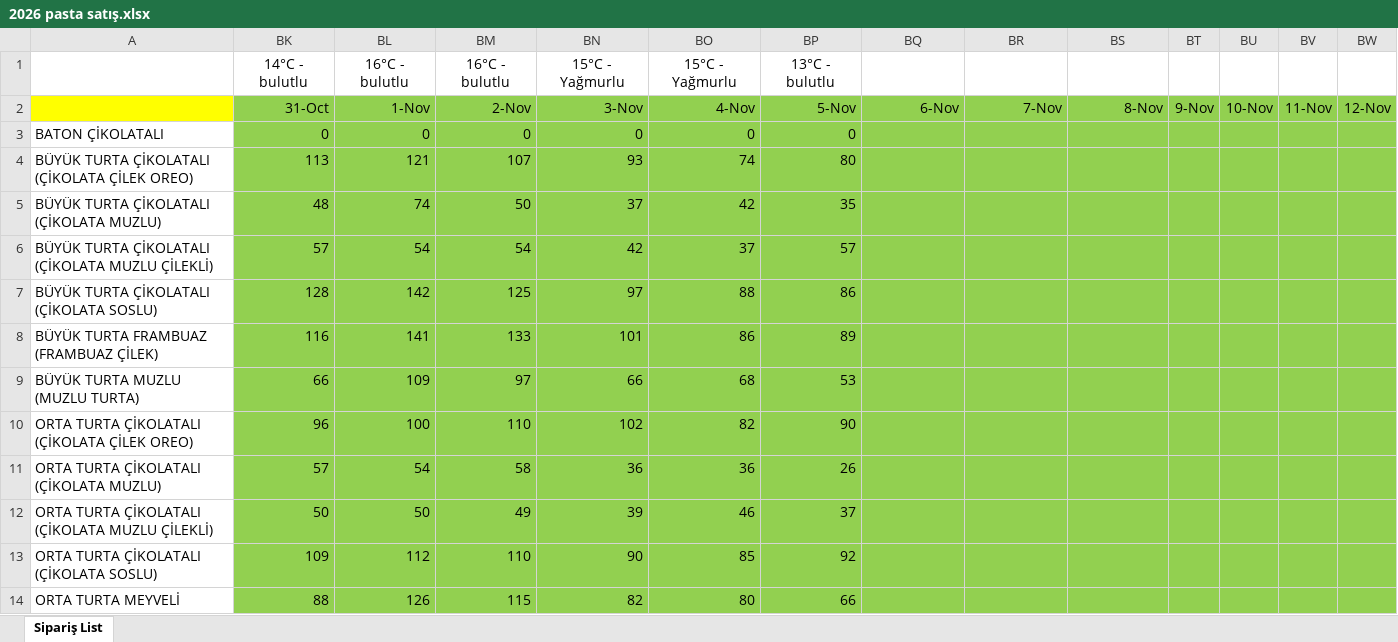
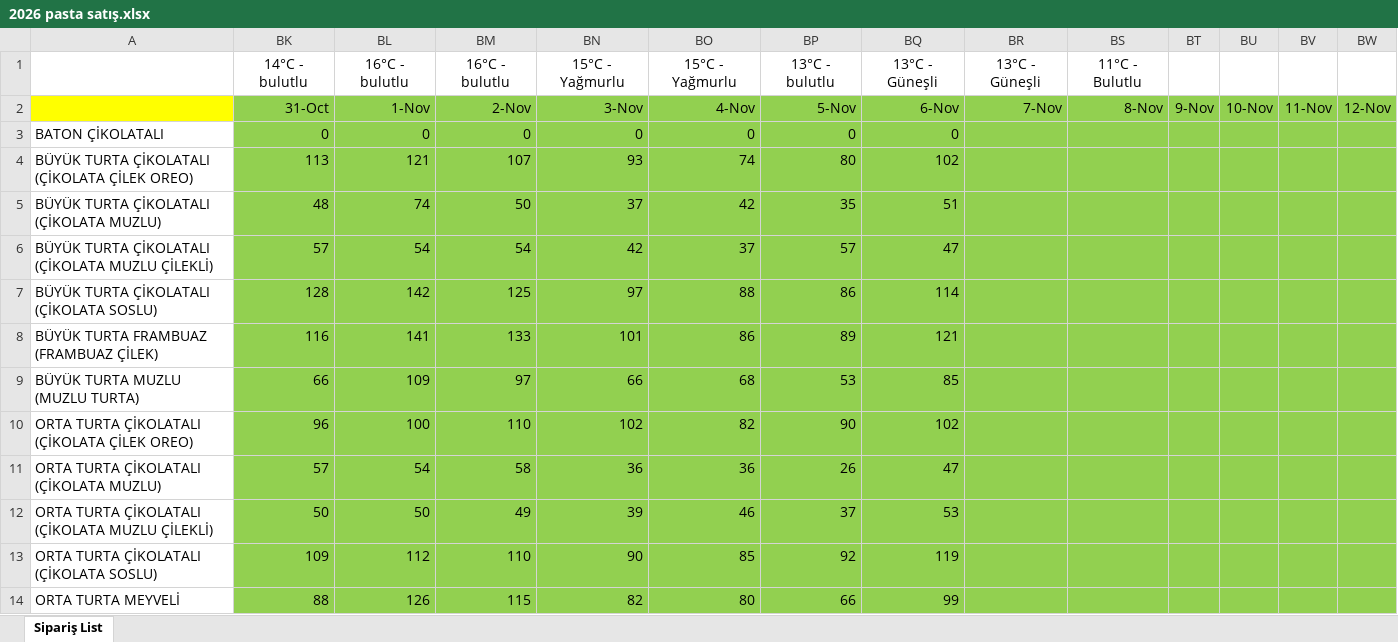
Before and after one commit to ilkereser678/tatlibak-uretim, an Excel workbook: 2026 pasta satış.xlsx, sheet Sipariş List, drawn as a sheet; only a part is shown; values as stored, in another font and other column widths than the file's, no borders; the diff covers the shown part only; the diff names each change by its address in the sheet, - before the commit and + after, or states it on an @@ line.

```diff
--- a/2026 pasta satış.xlsx (sheet Sipariş List)
+++ b/2026 pasta satış.xlsx (sheet Sipariş List)
-BQ1: (empty)
+BQ1: 13°C - Güneşli
-BR1: (empty)
+BR1: 13°C - Güneşli
-BS1: (empty)
+BS1: 11°C - Bulutlu
-BQ3: (empty)
+BQ3: 0
-BQ4: (empty)
+BQ4: 102
-BQ5: (empty)
+BQ5: 51
-BQ6: (empty)
+BQ6: 47
-BQ7: (empty)
+BQ7: 114
-BQ8: (empty)
+BQ8: 121
-BQ9: (empty)
+BQ9: 85
-BQ10: (empty)
+BQ10: 102
-BQ11: (empty)
+BQ11: 47
-BQ12: (empty)
+BQ12: 53
-BQ13: (empty)
+BQ13: 119
-BQ14: (empty)
+BQ14: 99
```
Also changed, not shown: 13 edited cells elsewhere in this sheet, geçmiş yıllar data.xlsx.
